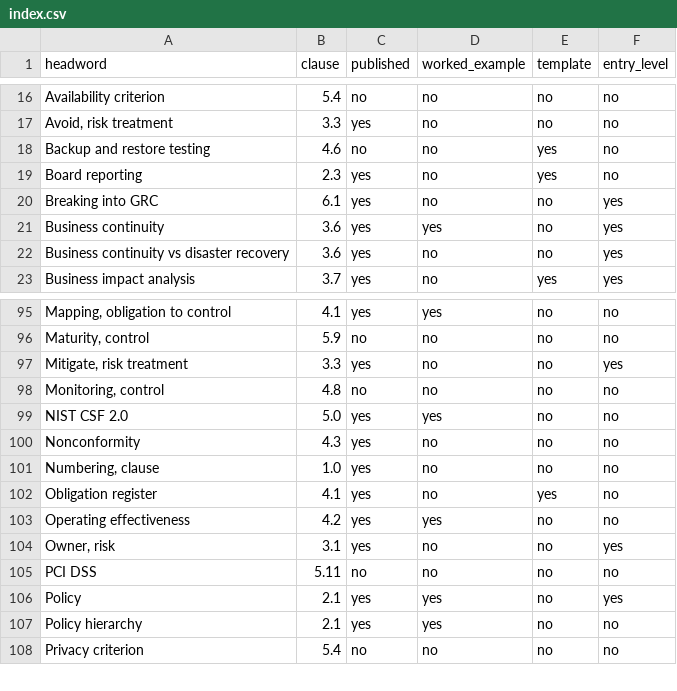
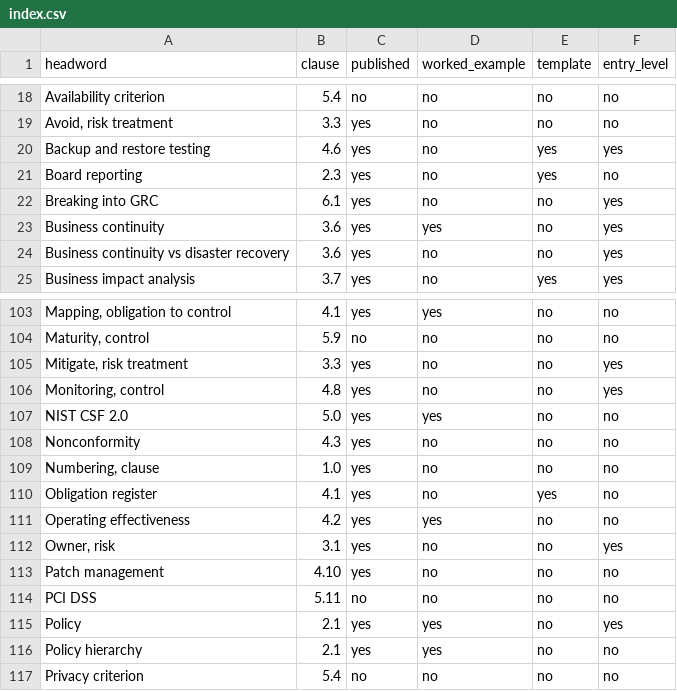
Before and after one commit to sh4mbhavi/grc-wiki, a CSV file: next/public/a-z/index.csv, drawn as a sheet; only a part is shown, gaps mark what is left out; the diff covers the shown part only.

```diff
--- a/next/public/a-z/index.csv
+++ b/next/public/a-z/index.csv
@@ -17,3 +19,3 @@ headword,clause,published,worked_example,template,entry_level
 "Avoid, risk treatment",3.3,yes,no,no,no
-"Backup and restore testing",4.6,no,no,yes,no
+"Backup and restore testing",4.6,yes,no,yes,yes
 "Board reporting",2.3,yes,no,yes,no
@@ -97,3 +105,3 @@ headword,clause,published,worked_example,template,entry_level
 "Mitigate, risk treatment",3.3,yes,no,no,yes
-"Monitoring, control",4.8,no,no,no,no
+"Monitoring, control",4.8,yes,no,no,yes
 "NIST CSF 2.0",5.0,yes,yes,no,no
@@ -104,2 +112,3 @@ headword,clause,published,worked_example,template,entry_level
 "Owner, risk",3.1,yes,no,no,yes
+"Patch management",4.10,yes,no,no,no
 "PCI DSS",5.11,no,no,no,no
```
Also changed, not shown: 14 added rows and 13 edited cells elsewhere in this file, 12 other files.
